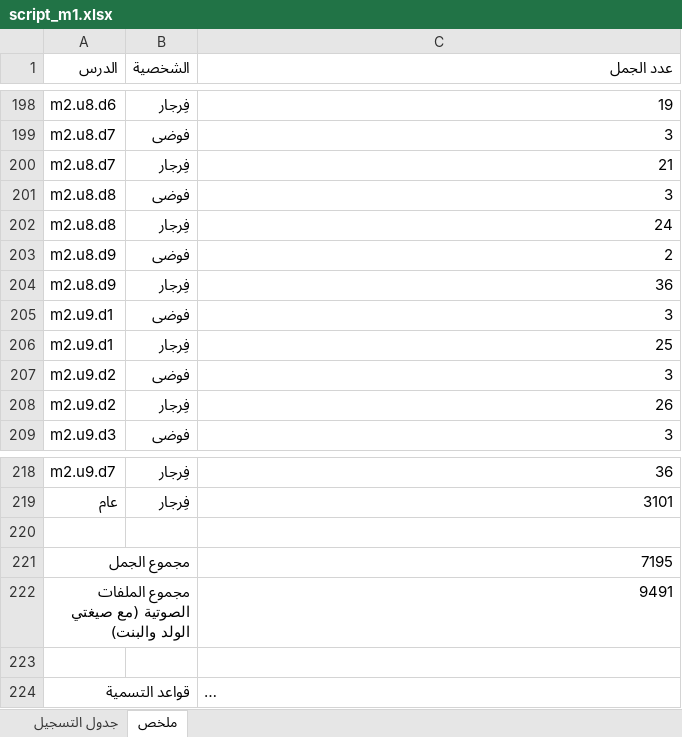
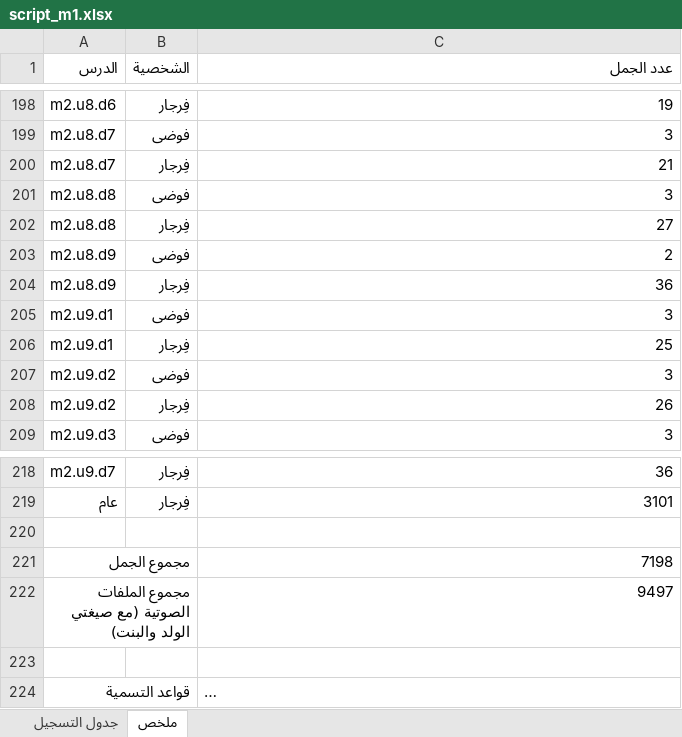
Before and after one commit to waha-math/waha-math, an Excel workbook: dist/script_m1.xlsx, sheet ملخص, drawn as a sheet; only a part is shown, gaps mark what is left out; long unchanged cells end in …; values as stored, in another font and other column widths than the file's, no borders; the diff names each change by its address in the sheet, - before the commit and + after, or states it on an @@ line.

```diff
--- a/dist/script_m1.xlsx (sheet ملخص)
+++ b/dist/script_m1.xlsx (sheet ملخص)
-C202 (عدد الجمل): 24
+C202 (عدد الجمل): 27
-C221 (عدد الجمل): 7195
+C221 (عدد الجمل): 7198
-C222 (عدد الجمل): 9491
+C222 (عدد الجمل): 9497
```
Also changed, not shown: sheet جدول التسجيل, 7 other files.
